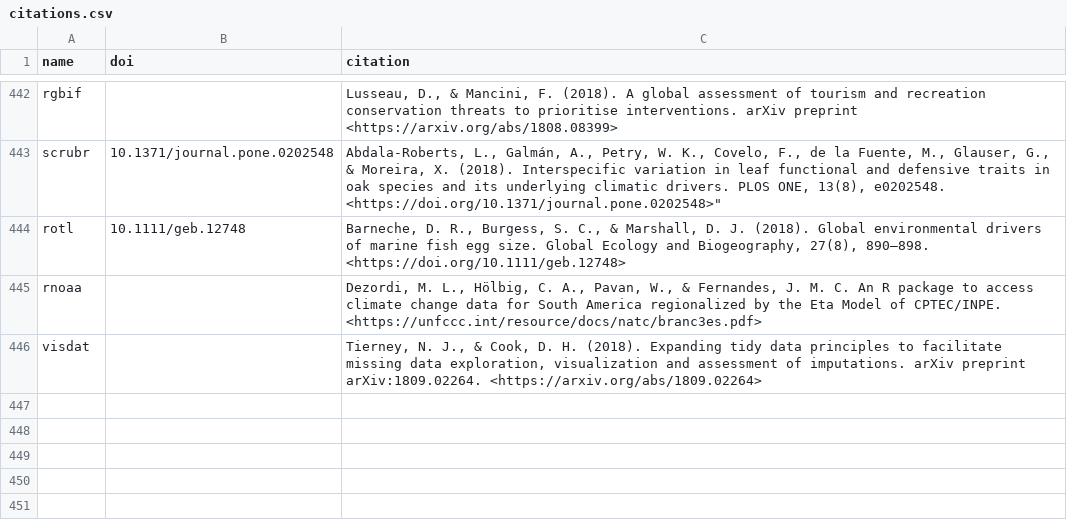
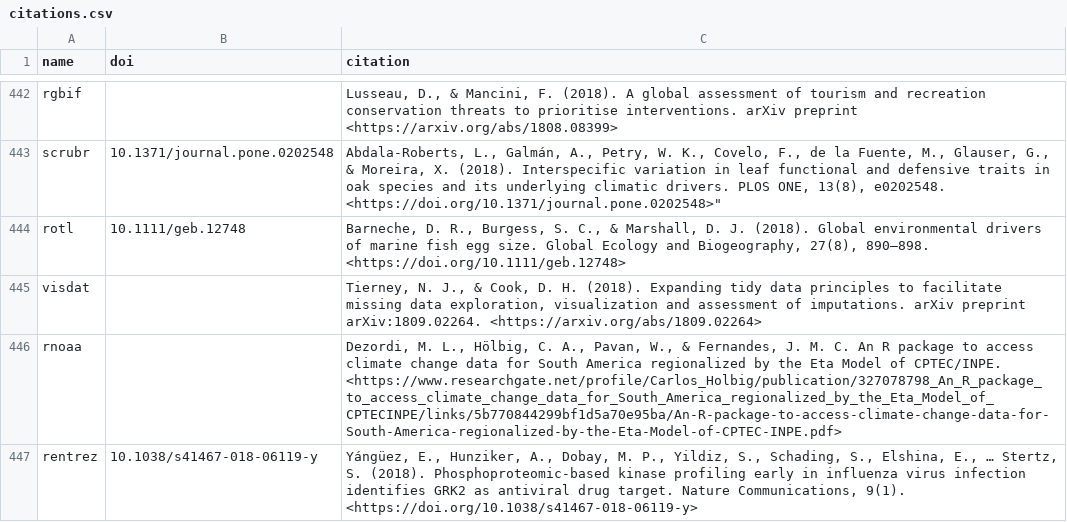
Before and after one commit to ropensci/roapi, a CSV file: data/citations.csv, drawn as a sheet; only a part is shown, gaps mark what is left out.

Commit message:
rnoaa and rentrez citations added

```diff
--- a/data/citations.csv
+++ b/data/citations.csv
@@ -444,3 +444,4 @@ scrubr;"10.1371/journal.pone.0202548";Abdala-Roberts, L., Galmán, A., Petry, W.
 rotl;"10.1111/geb.12748";"Barneche, D. R., Burgess, S. C., & Marshall, D. J. (2018). Global environmental drivers of marine fish egg size. Global Ecology and Biogeography, 27(8), 890–898. <https://doi.org/10.1111/geb.12748>"
-rnoaa;;"Dezordi, M. L., Hölbig, C. A., Pavan, W., & Fernandes, J. M. C. An R package to access climate change data for South America regionalized by the Eta Model of CPTEC/INPE. <https://unfccc.int/resource/docs/natc/branc3es.pdf>"
 visdat;;"Tierney, N. J., & Cook, D. H. (2018). Expanding tidy data principles to facilitate missing data exploration, visualization and assessment of imputations. arXiv preprint arXiv:1809.02264. <https://arxiv.org/abs/1809.02264>"
+rnoaa;;"Dezordi, M. L., Hölbig, C. A., Pavan, W., & Fernandes, J. M. C. An R package to access climate change data for South America regionalized by the Eta Model of CPTEC/INPE. <https://www.researchgate.net/profile/Carlos_Holbig/publication/327078798_An_R_package_to_access_climate_change_data_for_South_America_regionalized_by_the_Eta_Model_of_CPTECINPE/links/5b770844299bf1d5a70e95ba/An-R-package-to-access-climate-change-data-for-South-America-regionalized-by-the-Eta-Model-of-CPTEC-INPE.pdf>"
+rentrez;"10.1038/s41467-018-06119-y";"Yángüez, E., Hunziker, A., Dobay, M. P., Yildiz, S., Schading, S., Elshina, E., … Stertz, S. (2018). Phosphoproteomic-based kinase profiling early in influenza virus infection identifies GRK2 as antiviral drug target. Nature Communications, 9(1). <https://doi.org/10.1038/s41467-018-06119-y>"
```
